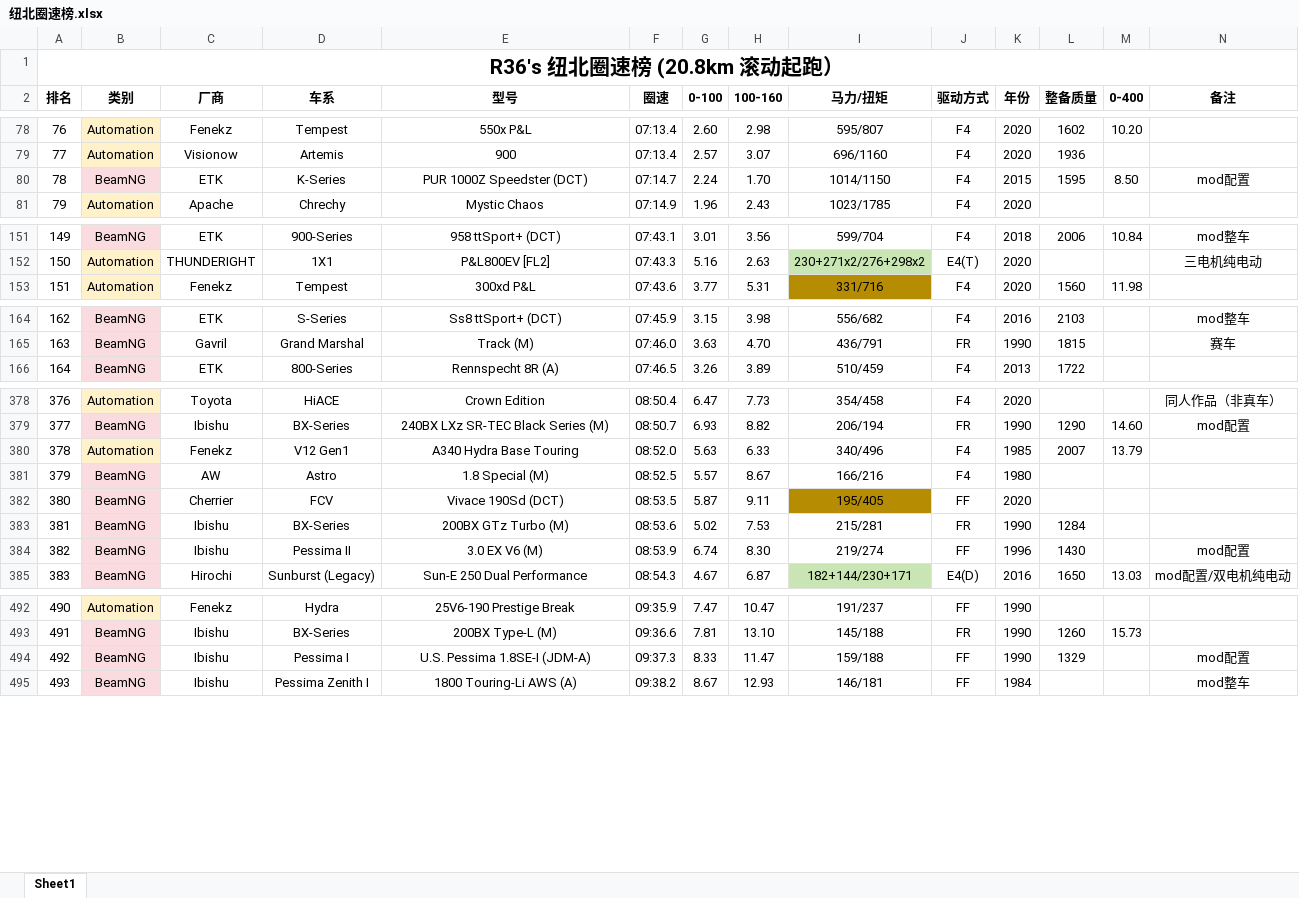
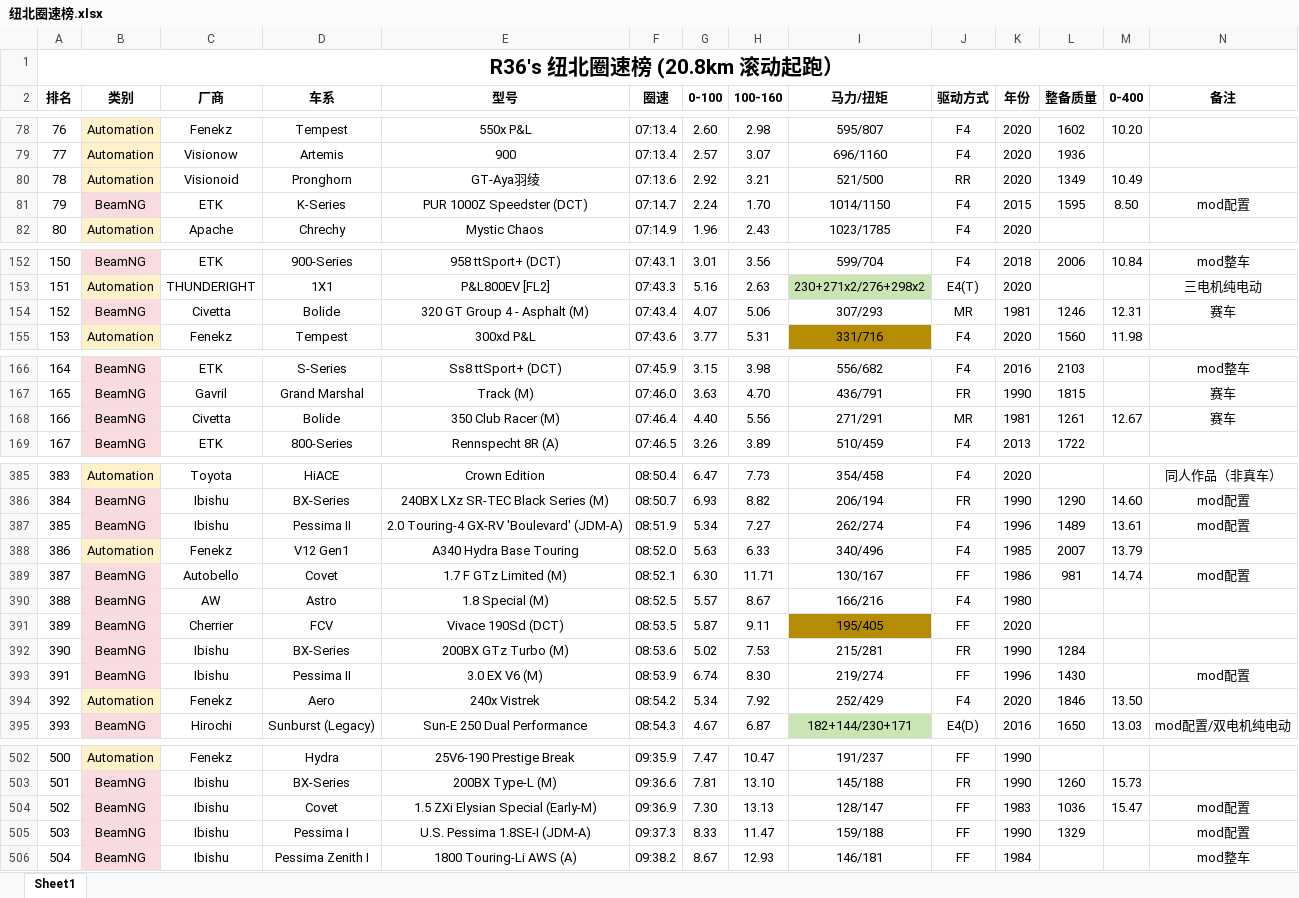
Before and after one commit to R36sLapTime/R36sLapTime.github.io, an Excel workbook: 纽北圈速榜.xlsx, sheet Sheet1, drawn as a sheet; only a part is shown, gaps mark what is left out; values as stored, in another font and other column widths than the file's, no borders; addresses are those after the commit; rows hold the shown columns only; the diff covers the shown part only; the diff names each change by its address in the sheet, - before the commit and + after, or states it on an @@ line.

```diff
--- a/纽北圈速榜.xlsx (sheet Sheet1)
+++ b/纽北圈速榜.xlsx (sheet Sheet1)
+row 80: 78 | Automation | Visionoid | Pronghorn | GT-Aya羽绫 | 07:13.6 | 2.92 | 3.21 | 521/500 | RR | 2020 | 1349 | 10.49
@@ column A (排名) renumbered between rows 81 and 617 @@
+row 154: 152 | BeamNG | Civetta | Bolide | 320 GT Group 4 - Asphalt (M) | 07:43.4 | 4.07 | 5.06 | 307/293 | MR | 1981 | 1246 | 12.31 | 赛车
+row 168: 166 | BeamNG | Civetta | Bolide | 350 Club Racer (M) | 07:46.4 | 4.40 | 5.56 | 271/291 | MR | 1981 | 1261 | 12.67 | 赛车
+row 387: 385 | BeamNG | Ibishu | Pessima II | 2.0 Touring-4 GX-RV 'Boulevard' (JDM-A) | 08:51.9 | 5.34 | 7.27 | 262/274 | F4 | 1996 | 1489 | 13.61 | mod配置
+row 389: 387 | BeamNG | Autobello | Covet | 1.7 F GTz Limited (M) | 08:52.1 | 6.30 | 11.71 | 130/167 | FF | 1986 | 981 | 14.74 | mod配置
+row 394: 392 | Automation | Fenekz | Aero | 240x Vistrek | 08:54.2 | 5.34 | 7.92 | 252/429 | F4 | 2020 | 1846 | 13.50
+row 504: 502 | BeamNG | Ibishu | Covet | 1.5 ZXi Elysian Special (Early-M) | 09:36.9 | 7.30 | 13.13 | 128/147 | FF | 1983 | 1036 | 15.47 | mod配置
```
Also changed, not shown: 5 added rows and 5 edited cells elsewhere in this sheet, 1 other file.
